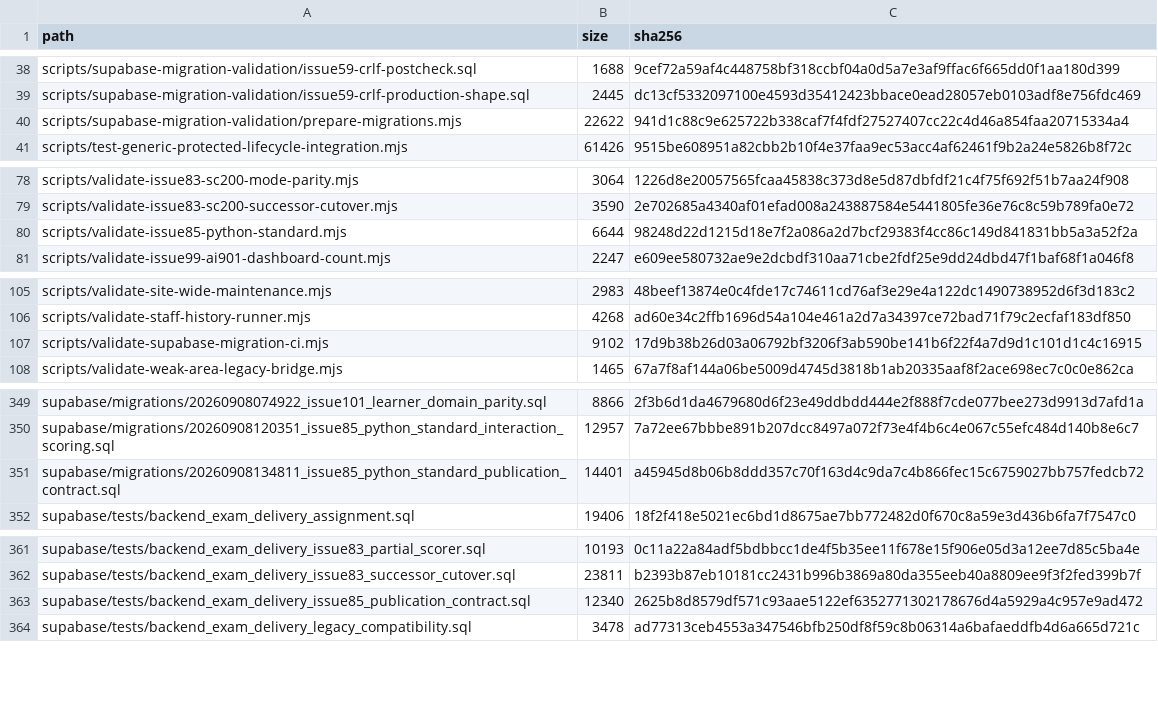
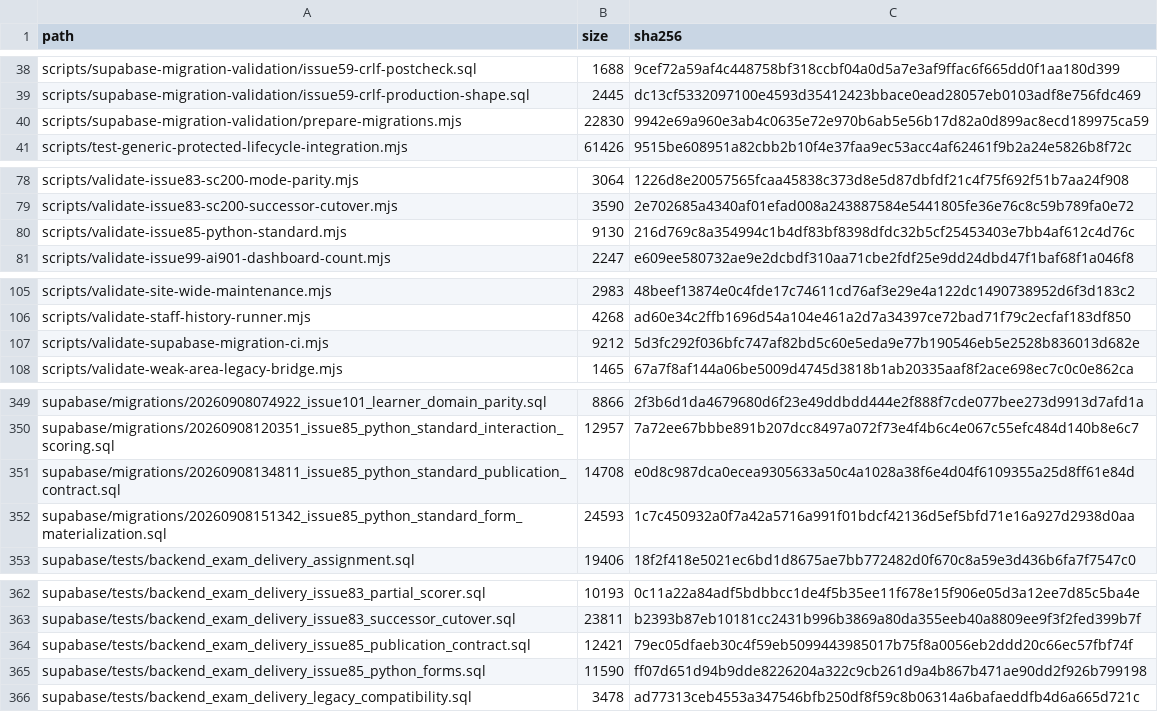
Before and after one commit to SAFFR0NM0NEY/cert-sim-platform-ci-public, a TSV file: CI_EXPORT_MANIFEST.tsv, drawn as a sheet; only a part is shown, gaps mark what is left out; the diff covers the shown part only.

```diff
--- a/CI_EXPORT_MANIFEST.tsv
+++ b/CI_EXPORT_MANIFEST.tsv
@@ -39,3 +39,3 @@ scripts/supabase-migration-validation/issue59-crlf-postcheck.sql	1688	9cef72a59a
 scripts/supabase-migration-validation/issue59-crlf-production-shape.sql	2445	dc13cf5332097100e4593d35412423bbace0ead28057eb0103adf8e756fdc469
-scripts/supabase-migration-validation/prepare-migrations.mjs	22622	941d1c88c9e625722b338caf7f4fdf27527407cc22c4d46a854faa20715334a4
+scripts/supabase-migration-validation/prepare-migrations.mjs	22830	9942e69a960e3ab4c0635e72e970b6ab5e56b17d82a0d899ac8ecd189975ca59
 scripts/test-generic-protected-lifecycle-integration.mjs	61426	9515be608951a82cbb2b10f4e37faa9ec53acc4af62461f9b2a24e5826b8f72c
@@ -79,3 +79,3 @@ scripts/validate-issue83-sc200-mode-parity.mjs	3064	1226d8e20057565fcaa45838c373
 scripts/validate-issue83-sc200-successor-cutover.mjs	3590	2e702685a4340af01efad008a243887584e5441805fe36e76c8c59b789fa0e72
-scripts/validate-issue85-python-standard.mjs	6644	98248d22d1215d18e7f2a086a2d7bcf29383f4cc86c149d841831bb5a3a52f2a
+scripts/validate-issue85-python-standard.mjs	9130	216d769c8a354994c1b4df83bf8398dfdc32b5cf25453403e7bb4af612c4d76c
 scripts/validate-issue99-ai901-dashboard-count.mjs	2247	e609ee580732ae9e2dcbdf310aa71cbe2fdf25e9dd24dbd47f1baf68f1a046f8
@@ -106,3 +106,3 @@ scripts/validate-site-wide-maintenance.mjs	2983	48beef13874e0c4fde17c74611cd76af
 scripts/validate-staff-history-runner.mjs	4268	ad60e34c2ffb1696d54a104e461a2d7a34397ce72bad71f79c2ecfaf183df850
-scripts/validate-supabase-migration-ci.mjs	9102	17d9b38b26d03a06792bf3206f3ab590be141b6f22f4a7d9d1c101d1c4c16915
+scripts/validate-supabase-migration-ci.mjs	9212	5d3fc292f036bfc747af82bd5c60e5eda9e77b190546eb5e2528b836013d682e
 scripts/validate-weak-area-legacy-bridge.mjs	1465	67a7f8af144a06be5009d4745d3818b1ab20335aaf8f2ace698ec7c0c0e862ca
@@ -350,3 +350,4 @@ supabase/migrations/20260908074922_issue101_learner_domain_parity.sql	8866	2f3b6
 supabase/migrations/20260908120351_issue85_python_standard_interaction_scoring.sql	12957	7a72ee67bbbe891b207dcc8497a072f73e4f4b6c4e067c55efc484d140b8e6c7
-supabase/migrations/20260908134811_issue85_python_standard_publication_contract.sql	14401	a45945d8b06b8ddd357c70f163d4c9da7c4b866fec15c6759027bb757fedcb72
+supabase/migrations/20260908134811_issue85_python_standard_publication_contract.sql	14708	e0d8c987dca0ecea9305633a50c4a1028a38f6e4d04f6109355a25d8ff61e84d
+supabase/migrations/20260908151342_issue85_python_standard_form_materialization.sql	24593	1c7c450932a0f7a42a5716a991f01bdcf42136d5ef5bfd71e16a927d2938d0aa
 supabase/tests/backend_exam_delivery_assignment.sql	19406	18f2f418e5021ec6bd1d8675ae7bb772482d0f670c8a59e3d436b6fa7f7547c0
@@ -362,3 +363,4 @@ supabase/tests/backend_exam_delivery_issue83_partial_scorer.sql	10193	0c11a22a84
 supabase/tests/backend_exam_delivery_issue83_successor_cutover.sql	23811	b2393b87eb10181cc2431b996b3869a80da355eeb40a8809ee9f3f2fed399b7f
-supabase/tests/backend_exam_delivery_issue85_publication_contract.sql	12340	2625b8d8579df571c93aae5122ef6352771302178676d4a5929a4c957e9ad472
+supabase/tests/backend_exam_delivery_issue85_publication_contract.sql	12421	79ec05dfaeb30c4f59eb5099443985017b75f8a0056eb2ddd20c66ec57fbf74f
+supabase/tests/backend_exam_delivery_issue85_python_forms.sql	11590	ff07d651d94b9dde8226204a322c9cb261d9a4b867b471ae90dd2f926b799198
 supabase/tests/backend_exam_delivery_legacy_compatibility.sql	3478	ad77313ceb4553a347546bfb250df8f59c8b06314a6bafaeddfb4d6a665d721c
```
Also changed, not shown: 2 edited cells elsewhere in this file, 7 other files.
